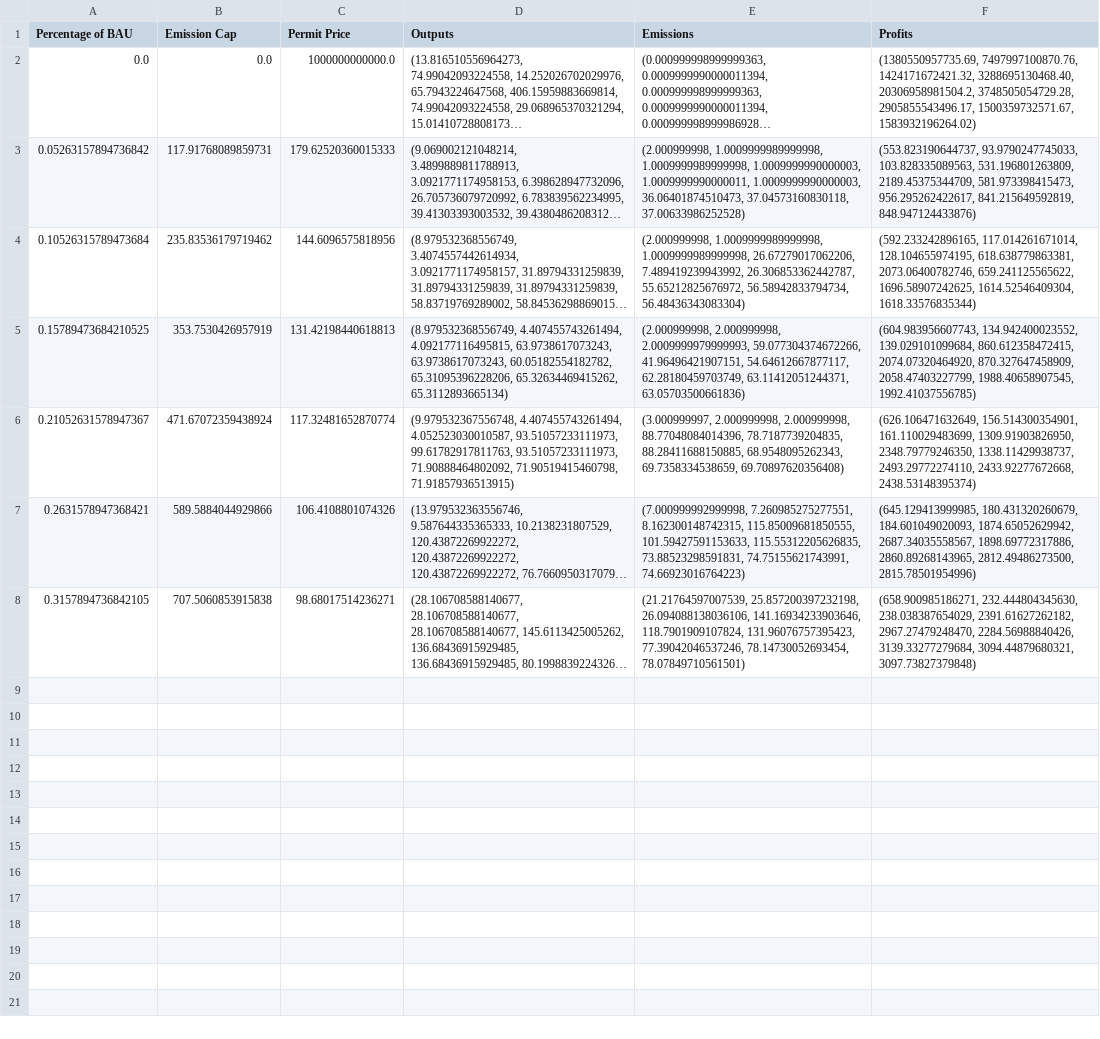
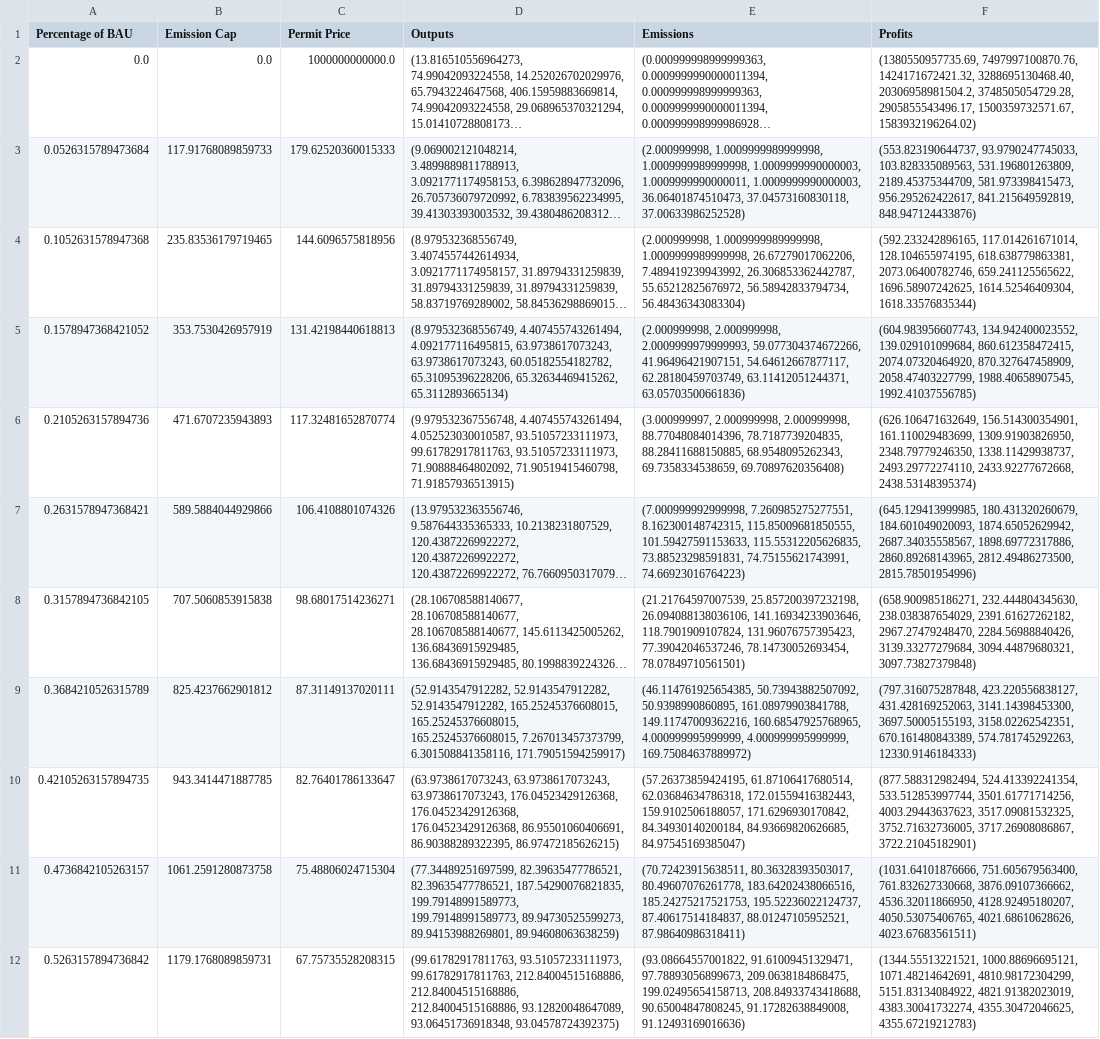
Before and after one commit to kwpap/Diplomatiki_kwpap_step_1, a CSV file: 2024 Project v2/notebook/permit_price_to_Percentage_of_BAU_v1_0.csv, drawn as a sheet; long unchanged cells end in …; the diff names each change by its address in the sheet, - before the commit and + after, or states it on an @@ line.

```diff
--- a/2024 Project v2/notebook/permit_price_to_Percentage_of_BAU_v1_0.csv
+++ b/2024 Project v2/notebook/permit_price_to_Percentage_of_BAU_v1_0.csv
-A3 (Percentage of BAU): 0.05263157894736842
+A3 (Percentage of BAU): 0.0526315789473684
-B3 (Emission Cap): 117.91768089859731
+B3 (Emission Cap): 117.91768089859733
-A4 (Percentage of BAU): 0.10526315789473684
+A4 (Percentage of BAU): 0.1052631578947368
-B4 (Emission Cap): 235.83536179719462
+B4 (Emission Cap): 235.83536179719465
-A5 (Percentage of BAU): 0.15789473684210525
+A5 (Percentage of BAU): 0.1578947368421052
-A6 (Percentage of BAU): 0.21052631578947367
+A6 (Percentage of BAU): 0.2105263157894736
-B6 (Emission Cap): 471.67072359438924
+B6 (Emission Cap): 471.6707235943893
+row 9: 0.3684210526315789 | 825.4237662901812 | 87.31149137020111 | (52.9143547912282, 52.9143547912282, 52.9143547912282, 165.25245376608015, 165.25245376608015, 165.25245376608015, 7.267013457373799, 6.301508841358116, 171.79051594259917) | (46.114761925654385, 50.73943882507092, 50.9398990860895, 161.08979903841788, 149.11747009362216, 160.68547925768965, 4.000999995999999, 4.000999995999999, 169.75084637889972) | (797.316075287848, 423.220556838127, 431.428169252063, 3141.14398453300, 3697.50005155193, 3158.02262542351, 670.161480843389, 574.781745292263, 12330.9146184333)
+row 10: 0.42105263157894735 | 943.3414471887785 | 82.76401786133647 | (63.9738617073243, 63.9738617073243, 63.9738617073243, 176.04523429126368, 176.04523429126368, 176.04523429126368, 86.95501060406691, 86.90388289322395, 86.97472185626215) | (57.26373859424195, 61.87106417680514, 62.03684634786318, 172.01559416382443, 159.9102506188057, 171.6296930170842, 84.34930140200184, 84.93669820626685, 84.97545169385047) | (877.588312982494, 524.413392241354, 533.512853997744, 3501.61771714256, 4003.29443637623, 3517.09081532325, 3752.71632736005, 3717.26908086867, 3722.21045182901)
+row 11: 0.4736842105263157 | 1061.2591280873758 | 75.48806024715304 | (77.34489251697599, 82.39635477786521, 82.39635477786521, 187.54290076821835, 199.79148991589773, 199.79148991589773, 89.94730525599273, 89.94153988269801, 89.94608063638259) | (70.72423915638511, 80.36328393503017, 80.49607076261778, 183.64202438066516, 185.24275217521753, 195.52236022124737, 87.40617514184837, 88.01247105952521, 87.98640986318411) | (1031.64101876666, 751.605679563400, 761.832627330668, 3876.09107366662, 4536.32011866950, 4128.92495180207, 4050.53075406765, 4021.68610628626, 4023.67683561511)
+row 12: 0.5263157894736842 | 1179.1768089859731 | 67.75735528208315 | (99.61782917811763, 93.51057233111973, 99.61782917811763, 212.84004515168886, 212.84004515168886, 212.84004515168886, 93.12820048647089, 93.06451736918348, 93.04578724392375) | (93.08664557001822, 91.61009451329471, 97.78893056899673, 209.0638184868475, 199.02495654158713, 208.84933743418688, 90.65004847808245, 91.17282638849008, 91.12493169016636) | (1344.55513221521, 1000.88696695121, 1071.48214642691, 4810.98172304299, 5151.83134084922, 4821.91382023019, 4383.30041732274, 4355.30472046625, 4355.67219212783)
```
Also changed, not shown: 3 other files.
